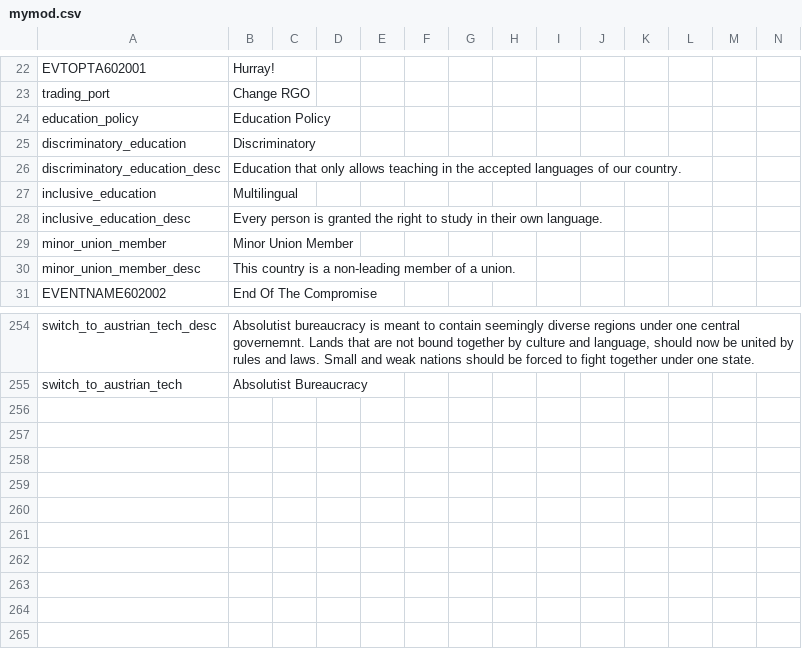
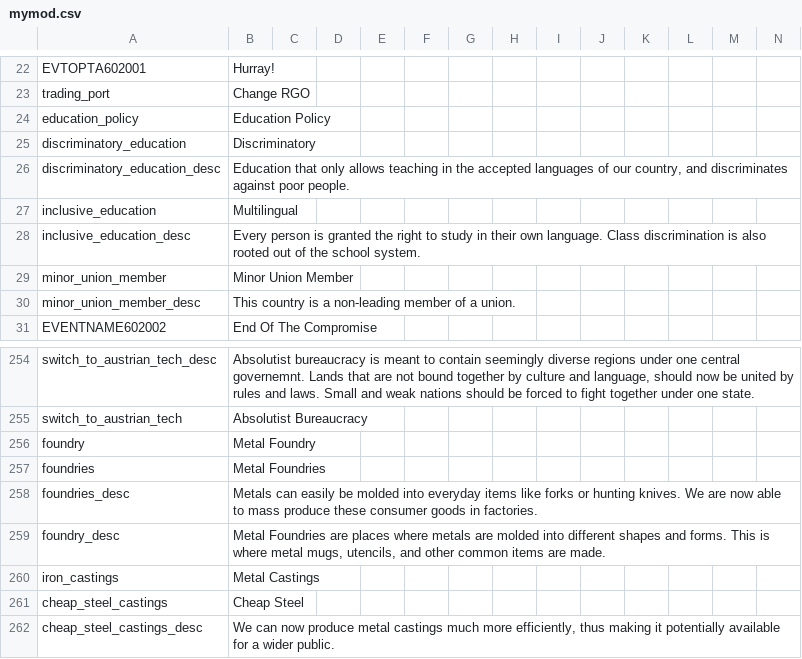
Before and after one commit to MrTuhaf/RAM, a CSV file: localisation/mymod.csv, drawn as a sheet; only a part is shown, gaps mark what is left out.

Commit message:
Everything Changed :^)
New pop migration code, RGO fixes, new industry; Foundries, Herobrine removed

```diff
--- a/localisation/mymod.csv
+++ b/localisation/mymod.csv
@@ -25,5 +25,5 @@ education_policy;Education Policy;;;;;;;;;;;;;
 discriminatory_education;Discriminatory;;;;;;;;;;;;;
-discriminatory_education_desc;Education that only allows teaching in the accepted languages of our country.;;;;;;;;;;;;;
+discriminatory_education_desc;Education that only allows teaching in the accepted languages of our country, and discriminates against poor people.;;;;;;;;;;;;;
 inclusive_education;Multilingual;;;;;;;;;;;;;
-inclusive_education_desc;Every person is granted the right to study in their own language.;;;;;;;;;;;;;
+inclusive_education_desc;Every person is granted the right to study in their own language. Class discrimination is also rooted out of the school system.;;;;;;;;;;;;;
 minor_union_member;Minor Union Member;;;;;;;;;;;;;
@@ -255 +255,8 @@ switch_to_austrian_tech_desc;Absolutist bureaucracy is meant to contain seemingl
 switch_to_austrian_tech;Absolutist Bureaucracy;;;;;;;;;;;;;
+foundry;Metal Foundry;;;;;;;;;;;;;
+foundries;Metal Foundries;;;;;;;;;;;;;
+foundries_desc;Metals can easily be molded into everyday items like forks or hunting knives. We are now able to mass produce these consumer goods in factories.;;;;;;;;;;;;;
+foundry_desc;Metal Foundries are places where metals are molded into different shapes and forms. This is where metal mugs, utencils, and other common items are made.;;;;;;;;;;;;;
+iron_castings;Metal Castings;;;;;;;;;;;;;
+cheap_steel_castings;Cheap Steel;;;;;;;;;;;;;
+cheap_steel_castings_desc;We can now produce metal castings much more efficiently, thus making it potentially available for a wider public.;;;;;;;;;;;;;
```
Also changed, not shown: 36 other files.
